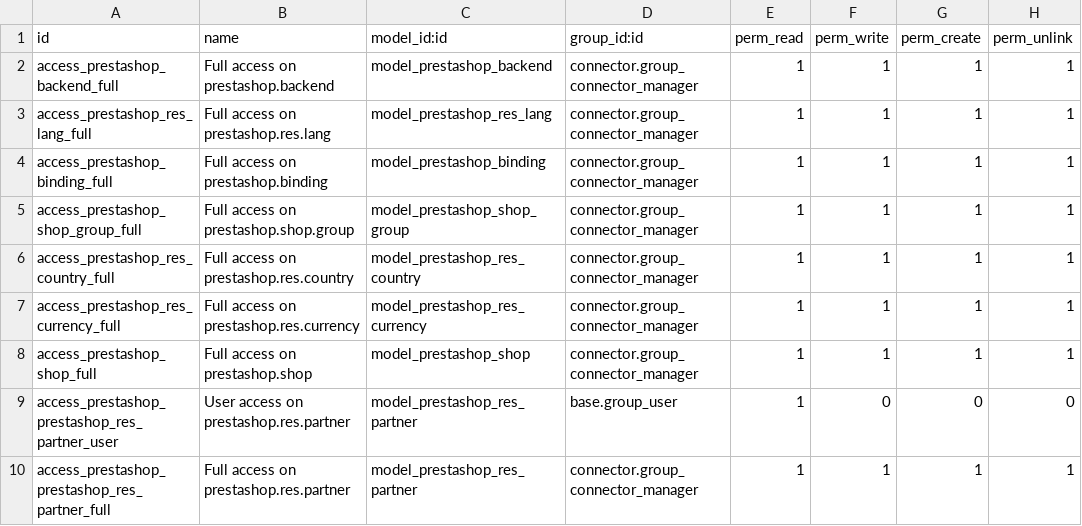
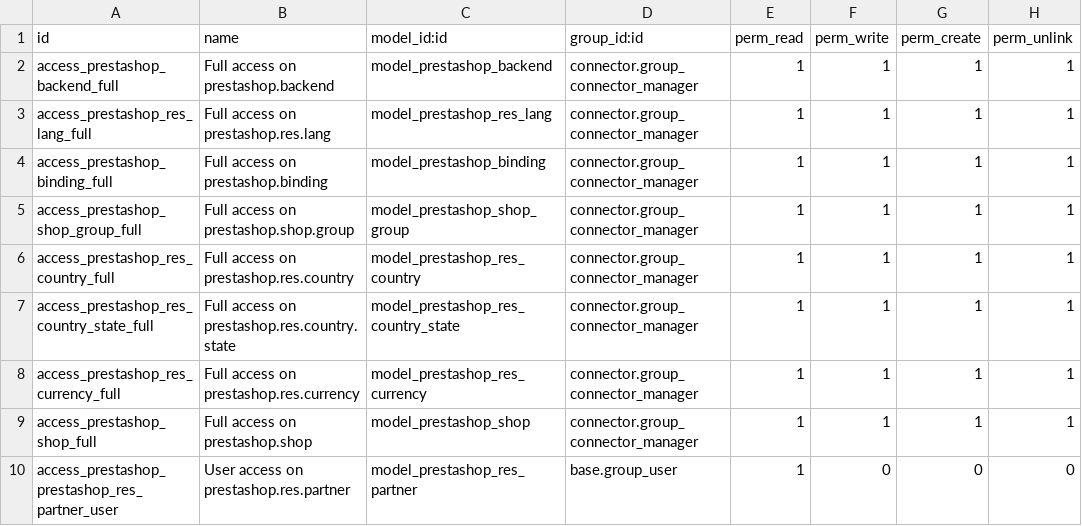
Before and after one commit to LibrERP/connector-prestashop, a CSV file: connector_prestashop/security/ir.model.access.csv, drawn as a sheet; only a part is shown; the shorter side is filled out with more unchanged rows.

Commit message:
[IMP] connector_prestashop: Added import of states/provinces

```diff
--- a/connector_prestashop/security/ir.model.access.csv
+++ b/connector_prestashop/security/ir.model.access.csv
@@ -6,2 +6,3 @@ access_prestashop_shop_group_full,Full access on prestashop.shop.group,model_pre
 access_prestashop_res_country_full,Full access on prestashop.res.country,model_prestashop_res_country,connector.group_connector_manager,1,1,1,1
+access_prestashop_res_country_state_full,Full access on prestashop.res.country.state,model_prestashop_res_country_state,connector.group_connector_manager,1,1,1,1
 access_prestashop_res_currency_full,Full access on prestashop.res.currency,model_prestashop_res_currency,connector.group_connector_manager,1,1,1,1
```
Also changed, not shown: 12 other files.
